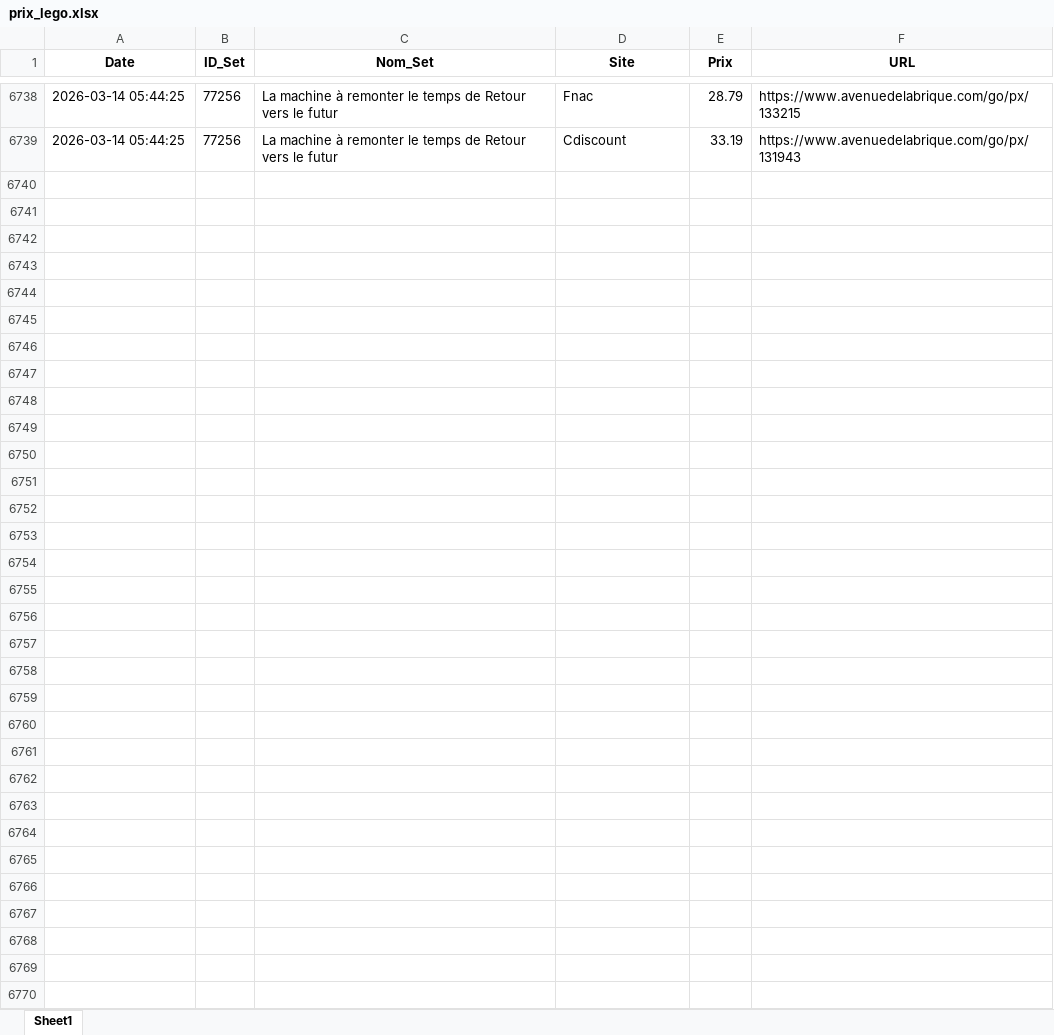
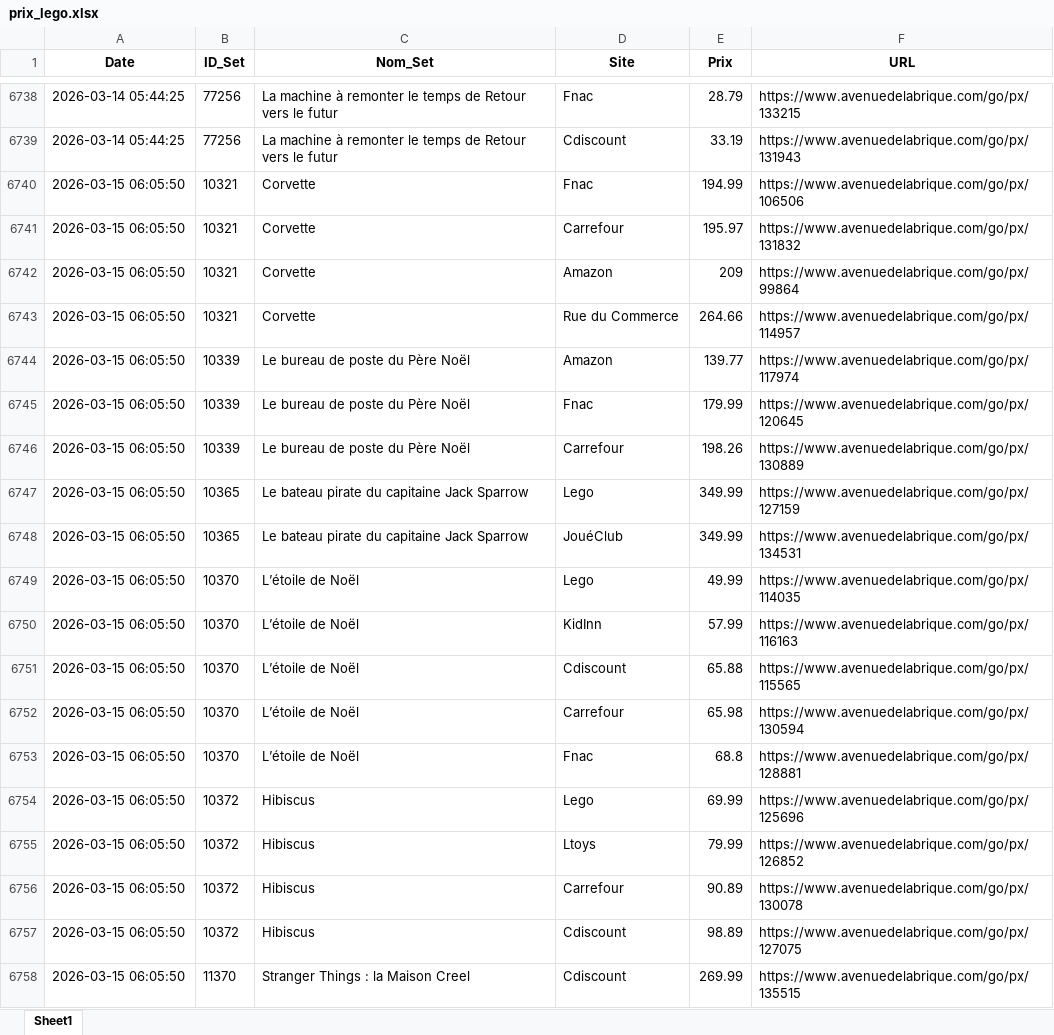
Before and after one commit to Aktawind/lego-price-tracker, an Excel workbook: prix_lego.xlsx, sheet Sheet1, drawn as a sheet; only a part is shown, gaps mark what is left out; values as stored, in another font and other column widths than the file's, no borders; the diff covers the shown part only; the diff names each change by its address in the sheet, - before the commit and + after, or states it on an @@ line.

```diff
--- a/prix_lego.xlsx (sheet Sheet1)
+++ b/prix_lego.xlsx (sheet Sheet1)
+row 6740: 2026-03-15 06:05:50 | 10321 | Corvette | Fnac | 194.99 | https://www.avenuedelabrique.com/go/px/106506
+row 6741: 2026-03-15 06:05:50 | 10321 | Corvette | Carrefour | 195.97 | https://www.avenuedelabrique.com/go/px/131832
+row 6742: 2026-03-15 06:05:50 | 10321 | Corvette | Amazon | 209 | https://www.avenuedelabrique.com/go/px/99864
+row 6743: 2026-03-15 06:05:50 | 10321 | Corvette | Rue du Commerce | 264.66 | https://www.avenuedelabrique.com/go/px/114957
+row 6744: 2026-03-15 06:05:50 | 10339 | Le bureau de poste du Père Noël | Amazon | 139.77 | https://www.avenuedelabrique.com/go/px/117974
+row 6745: 2026-03-15 06:05:50 | 10339 | Le bureau de poste du Père Noël | Fnac | 179.99 | https://www.avenuedelabrique.com/go/px/120645
+row 6746: 2026-03-15 06:05:50 | 10339 | Le bureau de poste du Père Noël | Carrefour | 198.26 | https://www.avenuedelabrique.com/go/px/130889
+row 6747: 2026-03-15 06:05:50 | 10365 | Le bateau pirate du capitaine Jack Sparrow | Lego | 349.99 | https://www.avenuedelabrique.com/go/px/127159
+row 6748: 2026-03-15 06:05:50 | 10365 | Le bateau pirate du capitaine Jack Sparrow | JouéClub | 349.99 | https://www.avenuedelabrique.com/go/px/134531
+row 6749: 2026-03-15 06:05:50 | 10370 | L’étoile de Noël | Lego | 49.99 | https://www.avenuedelabrique.com/go/px/114035
+row 6750: 2026-03-15 06:05:50 | 10370 | L’étoile de Noël | KidInn | 57.99 | https://www.avenuedelabrique.com/go/px/116163
+row 6751: 2026-03-15 06:05:50 | 10370 | L’étoile de Noël | Cdiscount | 65.88 | https://www.avenuedelabrique.com/go/px/115565
+row 6752: 2026-03-15 06:05:50 | 10370 | L’étoile de Noël | Carrefour | 65.98 | https://www.avenuedelabrique.com/go/px/130594
+row 6753: 2026-03-15 06:05:50 | 10370 | L’étoile de Noël | Fnac | 68.8 | https://www.avenuedelabrique.com/go/px/128881
+row 6754: 2026-03-15 06:05:50 | 10372 | Hibiscus | Lego | 69.99 | https://www.avenuedelabrique.com/go/px/125696
+row 6755: 2026-03-15 06:05:50 | 10372 | Hibiscus | Ltoys | 79.99 | https://www.avenuedelabrique.com/go/px/126852
+row 6756: 2026-03-15 06:05:50 | 10372 | Hibiscus | Carrefour | 90.89 | https://www.avenuedelabrique.com/go/px/130078
+row 6757: 2026-03-15 06:05:50 | 10372 | Hibiscus | Cdiscount | 98.89 | https://www.avenuedelabrique.com/go/px/127075
+row 6758: 2026-03-15 06:05:50 | 11370 | Stranger Things : la Maison Creel | Cdiscount | 269.99 | https://www.avenuedelabrique.com/go/px/135515
```
Also changed, not shown: 125 added rows elsewhere in this sheet, 1 other file.
